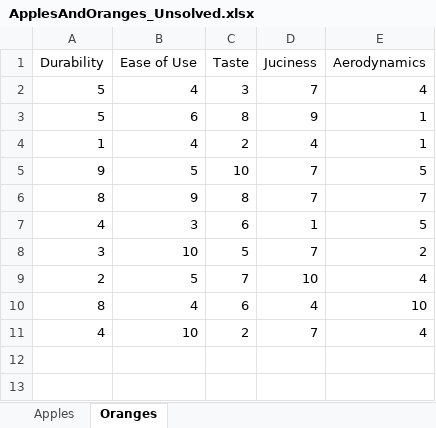
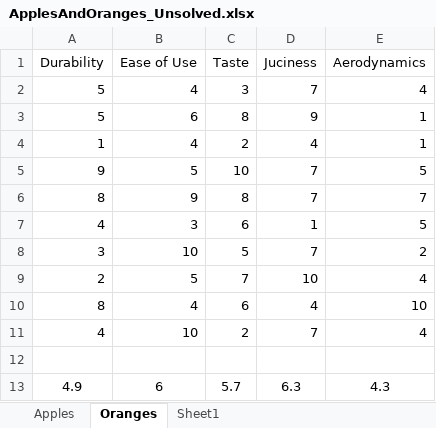
Before and after one commit to jsimashk/databootcamp-homework, an Excel workbook: Unit 1 - Excel/Classroom Activities/Class 2/06-Stu_ApplesAndOranges/Unsolved/ApplesAndOranges_Unsolved.xlsx, sheet Oranges, drawn as a sheet; values as stored, in another font and other column widths than the file's, no borders; the diff names each change by its address in the sheet, - before the commit and + after, or states it on an @@ line.

```diff
--- a/Unit 1 - Excel/Classroom Activities/Class 2/06-Stu_ApplesAndOranges/Unsolved/ApplesAndOranges_Unsolved.xlsx (sheet Oranges)
+++ b/Unit 1 - Excel/Classroom Activities/Class 2/06-Stu_ApplesAndOranges/Unsolved/ApplesAndOranges_Unsolved.xlsx (sheet Oranges)
+sheet tab: Sheet1
+row 12: (empty)
+row 13: 4.9 | 6 | 5.7 | 6.3 | 4.3
```
Also changed, not shown: sheet Apples, Unit 1 - Excel/Classroom Activities/Class 2/04-Stu_GradeBook/Unsolved/GradeBook_Unsolved.xlsx, Unit 1 - Excel/Classroom Activities/Class 2/08-Stu_McDonaldsFormat/Unsolved/McDonaldsMenu_Unsolved.xlsx, 11 other files.
